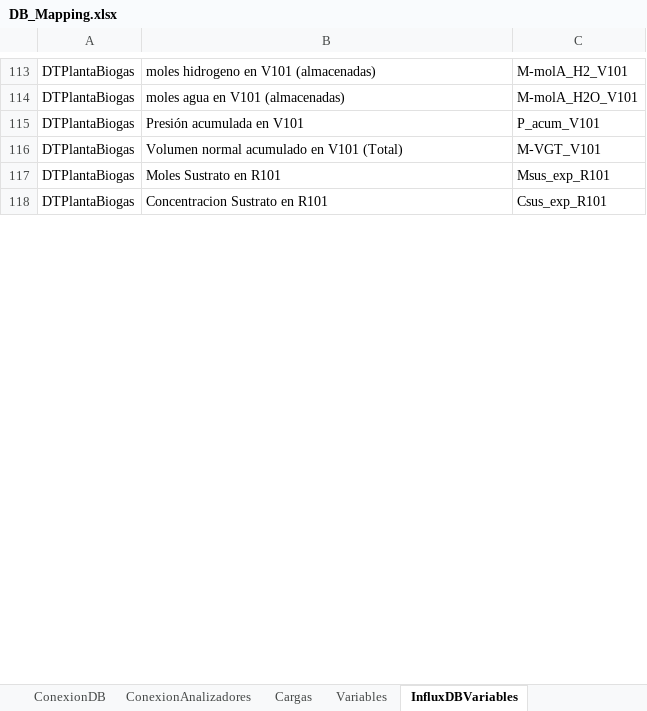
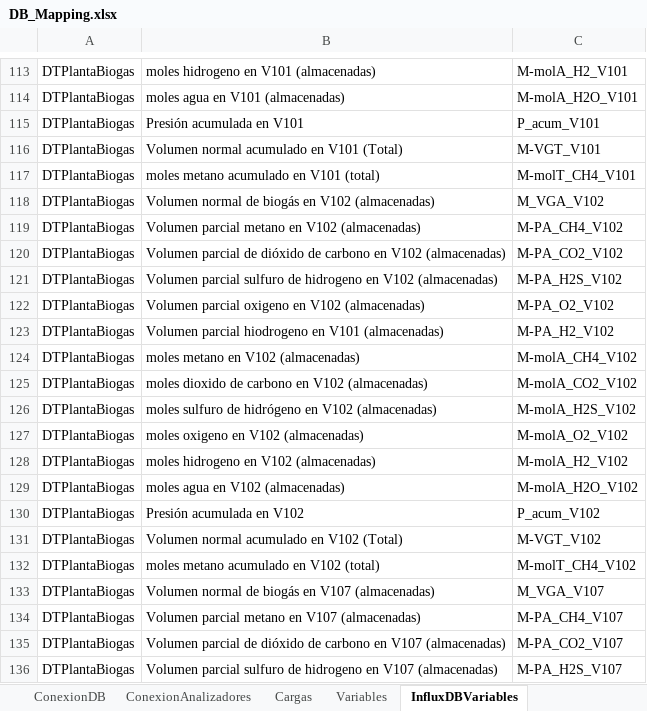
Before and after one commit to andeusse/project-cali, an Excel workbook: backend/v1.0/tools/DB_Mapping.xlsx, sheet InfluxDBVariables, drawn as a sheet; only a part is shown, gaps mark what is left out; the shorter side is filled out with more unchanged rows; values as stored, in another font and other column widths than the file's, no borders; the diff covers the shown part only; the diff names each change by its address in the sheet, - before the commit and + after, or states it on an @@ line.

Commit message:
Update Biogas Model _ Operation mode 2

```diff
--- a/backend/v1.0/tools/DB_Mapping.xlsx (sheet InfluxDBVariables)
+++ b/backend/v1.0/tools/DB_Mapping.xlsx (sheet InfluxDBVariables)
+row 117: DTPlantaBiogas | moles metano acumulado en V101 (total) | M-molT_CH4_V101
+row 118: DTPlantaBiogas | Volumen normal de biogás en V102 (almacenadas) | M_VGA_V102
+row 119: DTPlantaBiogas | Volumen parcial metano en V102 (almacenadas) | M-PA_CH4_V102
+row 120: DTPlantaBiogas | Volumen parcial de dióxido de carbono en V102 (almacenadas) | M-PA_CO2_V102
+row 121: DTPlantaBiogas | Volumen parcial sulfuro de hidrogeno en V102 (almacenadas) | M-PA_H2S_V102
+row 122: DTPlantaBiogas | Volumen parcial oxigeno en V102 (almacenadas) | M-PA_O2_V102
+row 123: DTPlantaBiogas | Volumen parcial hiodrogeno en V101 (almacenadas) | M-PA_H2_V102
+row 124: DTPlantaBiogas | moles metano en V102 (almacenadas) | M-molA_CH4_V102
+row 125: DTPlantaBiogas | moles dioxido de carbono en V102 (almacenadas) | M-molA_CO2_V102
+row 126: DTPlantaBiogas | moles sulfuro de hidrógeno en V102 (almacenadas) | M-molA_H2S_V102
+row 127: DTPlantaBiogas | moles oxigeno en V102 (almacenadas) | M-molA_O2_V102
+row 128: DTPlantaBiogas | moles hidrogeno en V102 (almacenadas) | M-molA_H2_V102
+row 129: DTPlantaBiogas | moles agua en V102 (almacenadas) | M-molA_H2O_V102
+row 130: DTPlantaBiogas | Presión acumulada en V102 | P_acum_V102
+row 131: DTPlantaBiogas | Volumen normal acumulado en V102 (Total) | M-VGT_V102
+row 132: DTPlantaBiogas | moles metano acumulado en V102 (total) | M-molT_CH4_V102
+row 133: DTPlantaBiogas | Volumen normal de biogás en V107 (almacenadas) | M_VGA_V107
+row 134: DTPlantaBiogas | Volumen parcial metano en V107 (almacenadas) | M-PA_CH4_V107
+row 135: DTPlantaBiogas | Volumen parcial de dióxido de carbono en V107 (almacenadas) | M-PA_CO2_V107
+row 136: DTPlantaBiogas | Volumen parcial sulfuro de hidrogeno en V107 (almacenadas) | M-PA_H2S_V107
```
Also changed, not shown: 11 added rows and 2 edited cells elsewhere in this sheet, 3 other files.
